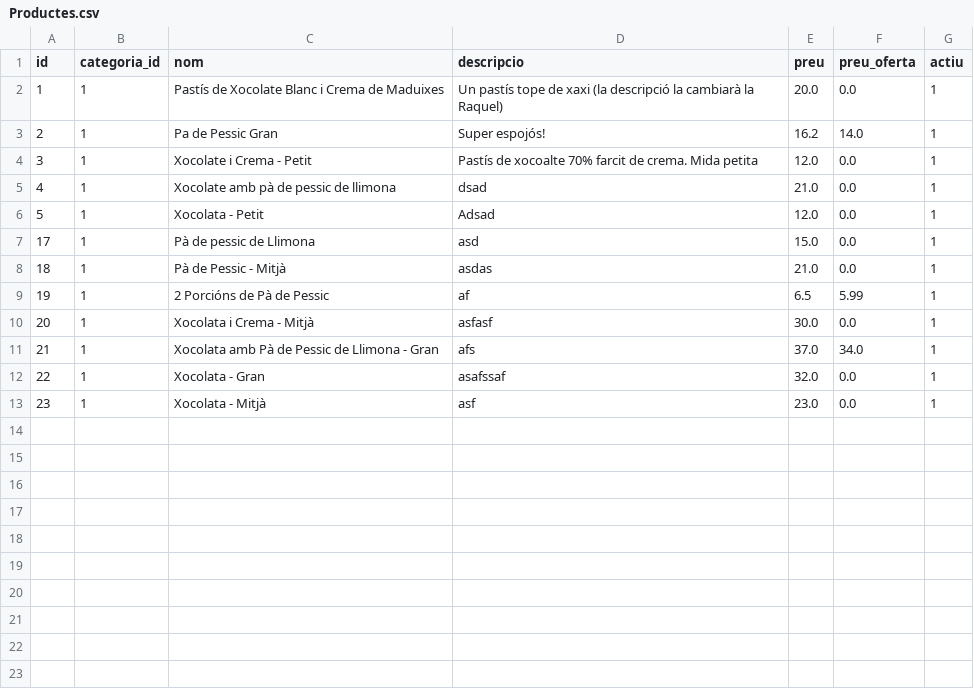
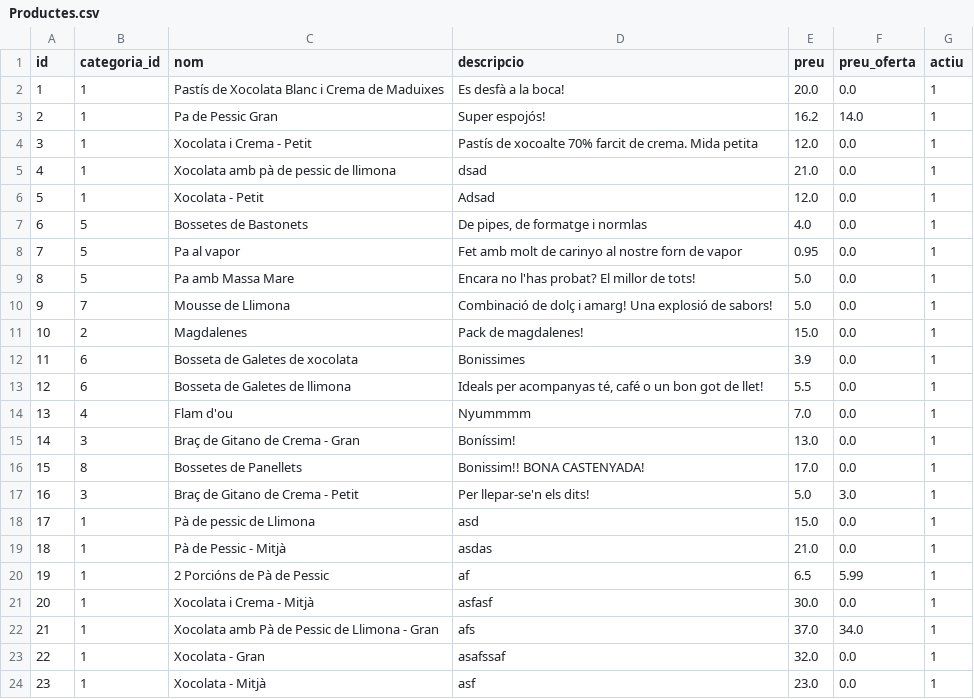
Before and after one commit to MarcMDE/PracticaLliureWEB_Symfony, a CSV file: DBExports/Productes.csv, drawn as a sheet.

Commit message:
ImagesProductsBD

```diff
--- a/DBExports/Productes.csv
+++ b/DBExports/Productes.csv
@@ -1,7 +1,18 @@
 "id";"categoria_id";"nom";"descripcio";"preu";"preu_oferta";"actiu"
-1;1;"Pastís de Xocolate Blanc i Crema de Maduixes";"Un pastís tope de xaxi (la descripció la cambiarà la Raquel)";20.0;0.0;1
+1;1;"Pastís de Xocolata Blanc i Crema de Maduixes";"Es desfà a la boca! ";20.0;0.0;1
 2;1;"Pa de Pessic Gran";"Super espojós!";16.2;14.0;1
-3;1;"Xocolate i Crema - Petit";"Pastís de xocoalte 70% farcit de crema. Mida petita";12.0;0.0;1
-4;1;"Xocolate amb pà de pessic de llimona";"dsad";21.0;0.0;1
+3;1;"Xocolata i Crema - Petit";"Pastís de xocoalte 70% farcit de crema. Mida petita";12.0;0.0;1
+4;1;"Xocolata amb pà de pessic de llimona";"dsad";21.0;0.0;1
 5;1;"Xocolata - Petit";"Adsad";12.0;0.0;1
+6;5;"Bossetes de Bastonets ";"De pipes, de formatge i normlas";4.0;0.0;1
+7;5;"Pa al vapor";"Fet amb molt de carinyo al nostre forn de vapor";0.95;0.0;1
+8;5;"Pa amb Massa Mare";"Encara no l'has probat? El millor de tots!";5.0;0.0;1
+9;7;"Mousse de Llimona";"Combinació de dolç i amarg! Una explosió de sabors!";5.0;0.0;1
+10;2;"Magdalenes";"Pack de magdalenes! ";15.0;0.0;1
+11;6;"Bosseta de Galetes de xocolata";"Bonissimes";3.9;0.0;1
+12;6;"Bosseta de Galetes de llimona";"Ideals per acompanyas té, café o un bon got de llet!";5.5;0.0;1
+13;4;"Flam d'ou";"Nyummmm";7.0;0.0;1
+14;3;"Braç de Gitano de Crema - Gran";"Boníssim!";13.0;0.0;1
+15;8;"Bossetes de Panellets";"Bonissim!! BONA CASTENYADA!";17.0;0.0;1
+16;3;"Braç de Gitano de Crema - Petit";"Per llepar-se'n els dits!";5.0;3.0;1
 17;1;"Pà de pessic de Llimona";"asd";15.0;0.0;1
```
Also changed, not shown: 1 other file.
